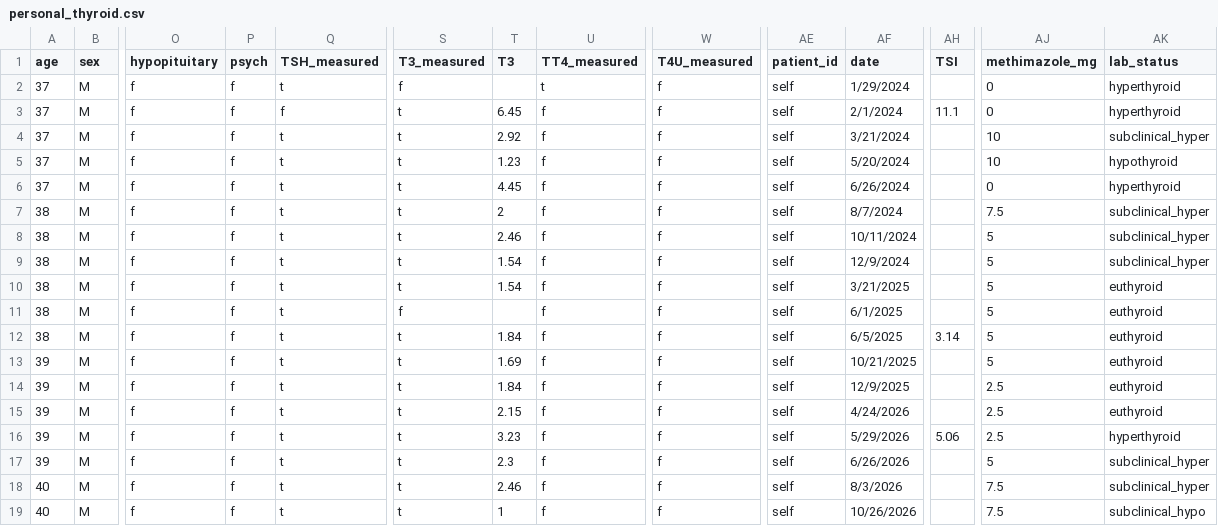
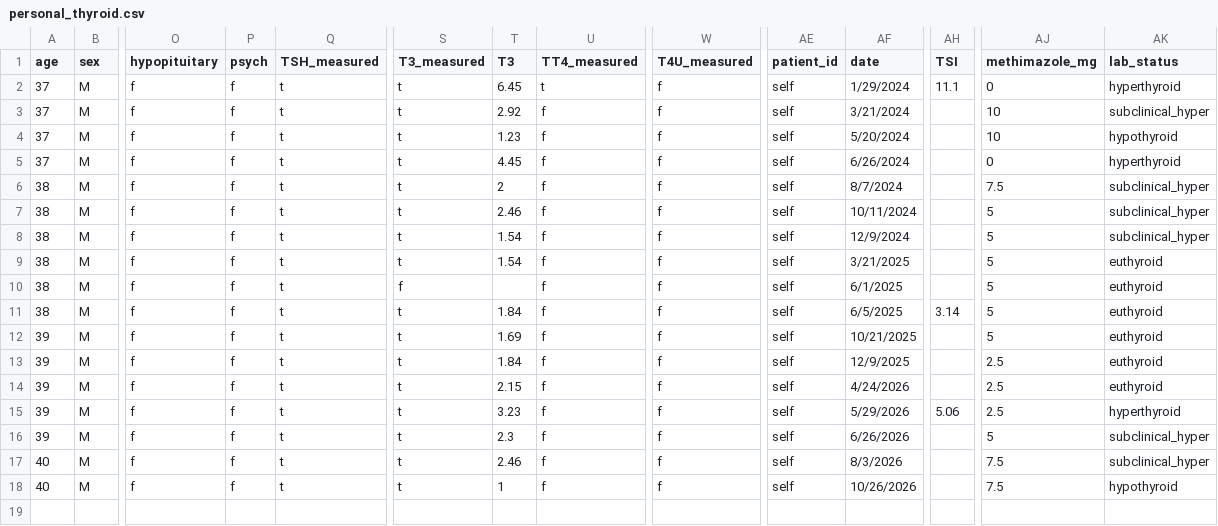
Before and after one commit to DSC-209R-Thyroid-Visualization/Thyroid-Disease-Health, a CSV file: data/personal_thyroid.csv, drawn as a sheet; only a part is shown, gaps mark what is left out; removed rows and columns are numbered as before the commit, all else as after; rows hold the shown columns only; the diff names each change by its address in the sheet, - before the commit and + after, or states it on an @@ line.

```diff
--- a/data/personal_thyroid.csv
+++ b/data/personal_thyroid.csv
-S2 (T3_measured): f
+S2 (T3_measured): t
-T2 (T3): (empty)
+T2 (T3): 6.45
-AH2 (TSI): (empty)
+AH2 (TSI): 11.1
-row 3: 37 | M | f | f | f | t | 6.45 | f | f | self | 2/1/2024 | 11.1 | 0 | hyperthyroid
-AK18 (lab_status): subclinical_hypo
+AK18 (lab_status): hypothyroid
```
Also changed, not shown: data/processed/all_labs.csv, 7 other files.
